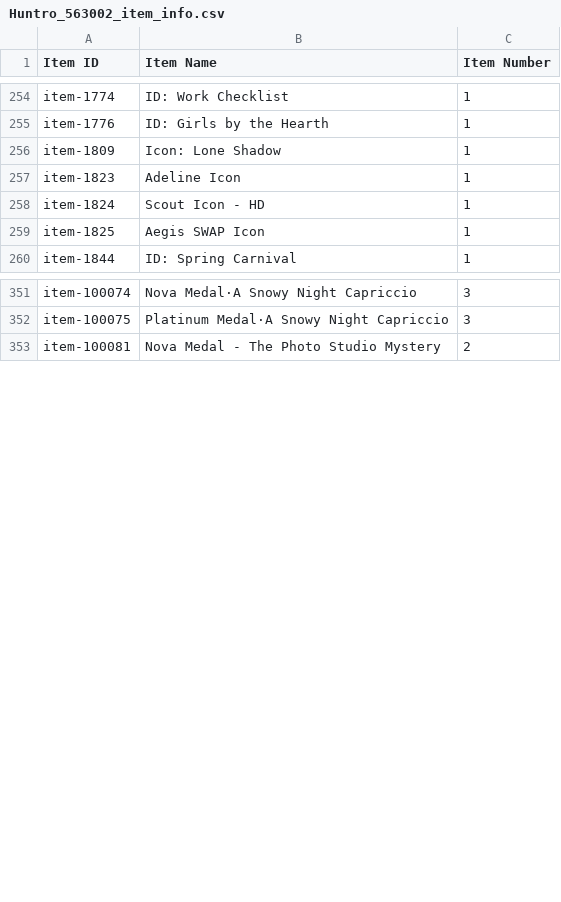
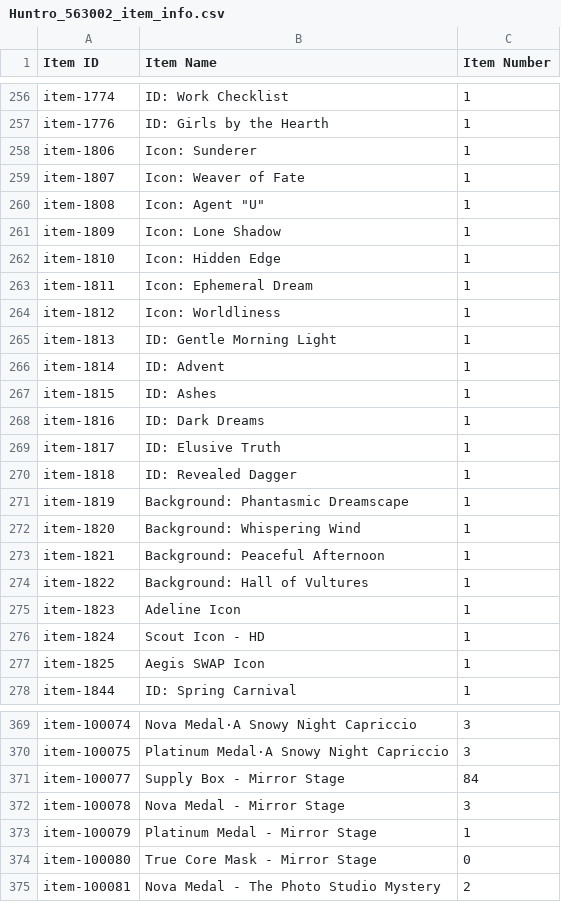
Before and after one commit to randomqwerty/randomqwerty_gfl, a CSV file: Huntro_563002_item_info.csv, drawn as a sheet; only a part is shown, gaps mark what is left out; the diff covers the shown part only.

```diff
--- a/Huntro_563002_item_info.csv
+++ b/Huntro_563002_item_info.csv
@@ -255,3 +257,19 @@ item-1774,ID: Work Checklist,1
 item-1776,ID: Girls by the Hearth,1
+item-1806,Icon: Sunderer,1
+item-1807,Icon: Weaver of Fate,1
+item-1808,Icon: Agent "U",1
 item-1809,Icon: Lone Shadow,1
+item-1810,Icon: Hidden Edge,1
+item-1811,Icon: Ephemeral Dream,1
+item-1812,Icon: Worldliness,1
+item-1813,ID: Gentle Morning Light,1
+item-1814,ID: Advent,1
+item-1815,ID: Ashes,1
+item-1816,ID: Dark Dreams,1
+item-1817,ID: Elusive Truth,1
+item-1818,ID: Revealed Dagger,1
+item-1819,Background: Phantasmic Dreamscape,1
+item-1820,Background: Whispering Wind,1
+item-1821,Background: Peaceful Afternoon,1
+item-1822,Background: Hall of Vultures,1
 item-1823,Adeline Icon,1
@@ -352,2 +370,6 @@ item-100074,Nova Medal·A Snowy Night Capriccio,3
 item-100075,Platinum Medal·A Snowy Night Capriccio,3
+item-100077,Supply Box - Mirror Stage,84
+item-100078,Nova Medal - Mirror Stage,3
+item-100079,Platinum Medal - Mirror Stage,1
+item-100080,True Core Mask - Mirror Stage,0
 item-100081,Nova Medal - The Photo Studio Mystery,2
```
Also changed, not shown: 4 added rows, 4 removed rows and 58 edited cells elsewhere in this file, Huntro_563002__theater_optimize_team.csv, Huntro_563002_coalition_info.csv, 5 other files.
